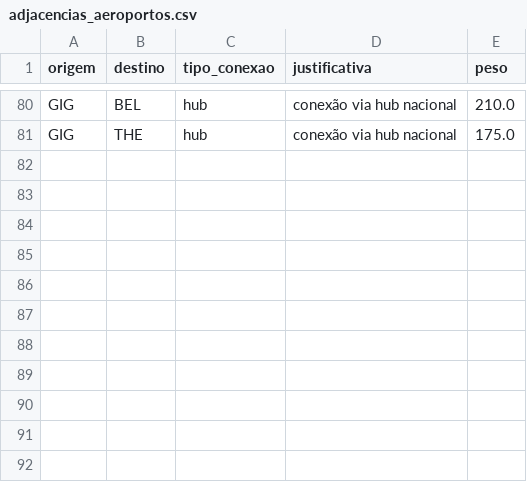
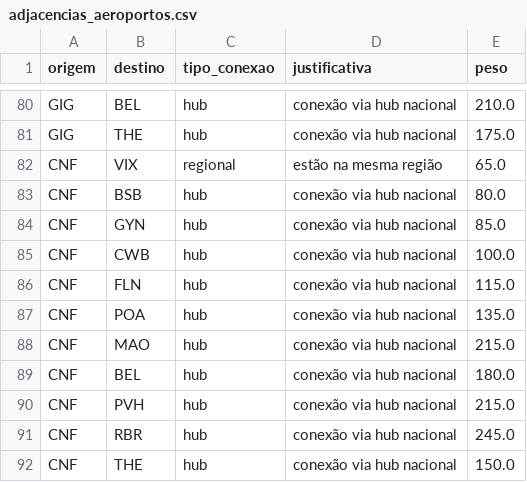
Before and after one commit to BrunofCarvalhoo/projeto-grafos, a CSV file: data/adjacencias_aeroportos.csv, drawn as a sheet; only a part is shown, gaps mark what is left out; the diff names each change by its address in the sheet, - before the commit and + after, or states it on an @@ line.

Commit message:
feat: aeroporto de minas gerais

```diff
--- a/data/adjacencias_aeroportos.csv
+++ b/data/adjacencias_aeroportos.csv
+row 82: CNF | VIX | regional | estão na mesma região | 65.0
+row 83: CNF | BSB | hub | conexão via hub nacional | 80.0
+row 84: CNF | GYN | hub | conexão via hub nacional | 85.0
+row 85: CNF | CWB | hub | conexão via hub nacional | 100.0
+row 86: CNF | FLN | hub | conexão via hub nacional | 115.0
+row 87: CNF | POA | hub | conexão via hub nacional | 135.0
+row 88: CNF | MAO | hub | conexão via hub nacional | 215.0
+row 89: CNF | BEL | hub | conexão via hub nacional | 180.0
+row 90: CNF | PVH | hub | conexão via hub nacional | 215.0
+row 91: CNF | RBR | hub | conexão via hub nacional | 245.0
+row 92: CNF | THE | hub | conexão via hub nacional | 150.0
```
